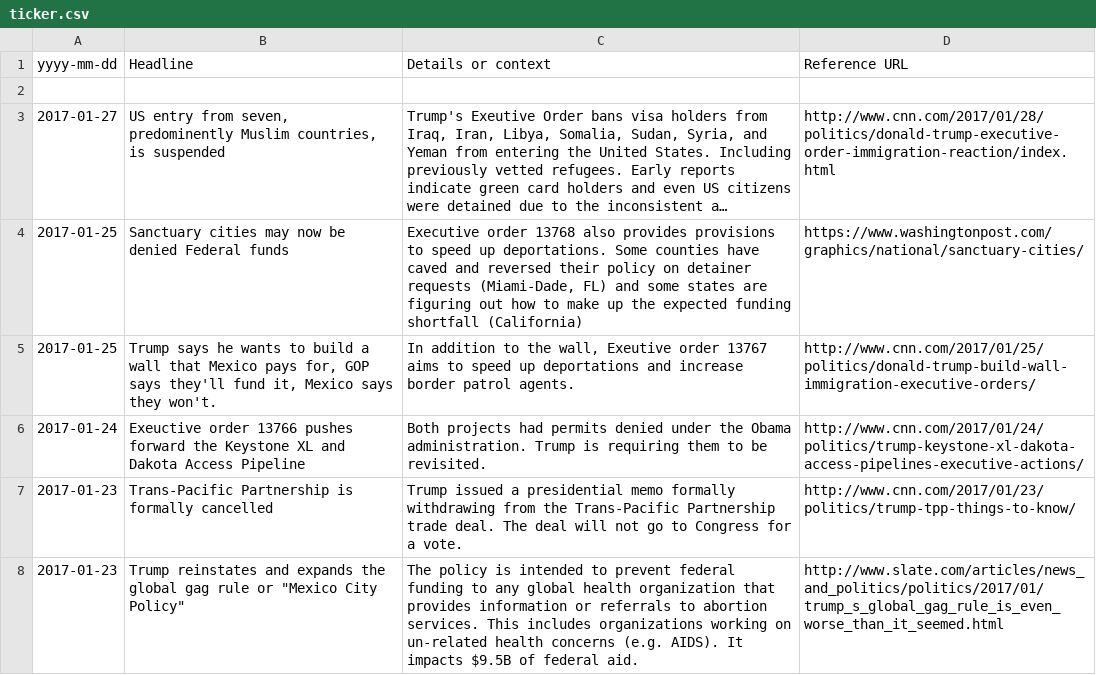
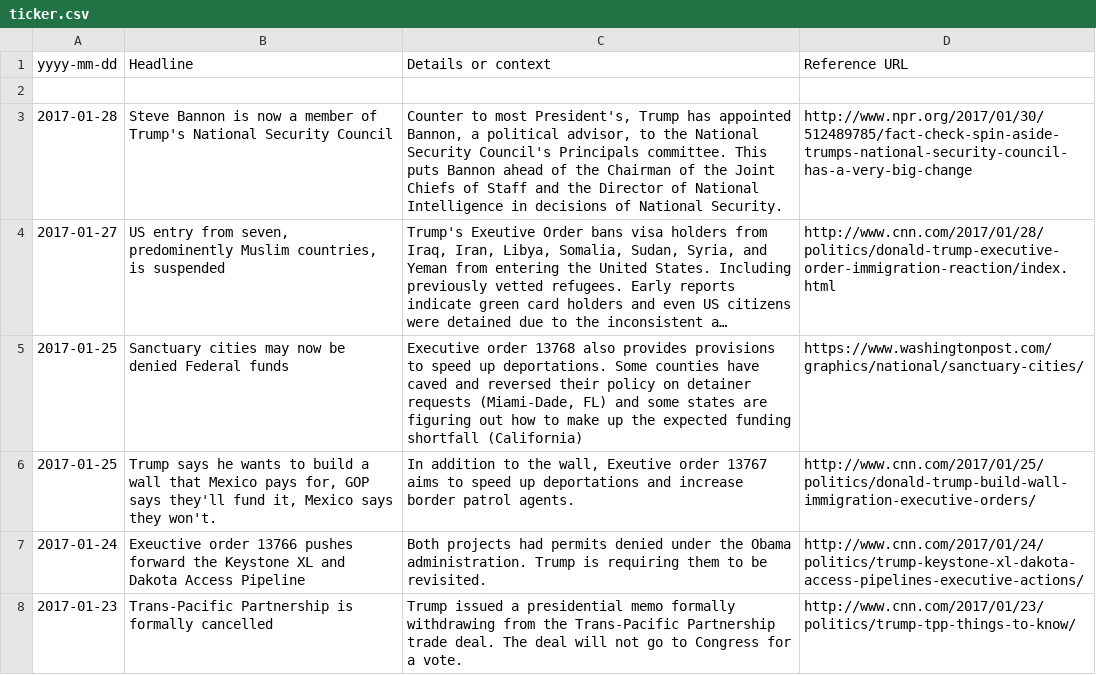
Before and after one commit to tddewey/trumpticker, a CSV file: ticker.csv, drawn as a sheet; only a part is shown; the shorter side is filled out with more unchanged rows; long unchanged cells end in …; the diff names each change by its address in the sheet, - before the commit and + after, or states it on an @@ line.

Commit message:
Added: 2017-01-28 Bannon on the NSC

```diff
--- a/ticker.csv
+++ b/ticker.csv
+row 3: 2017-01-28 | Steve Bannon is now a member of Trump's National Security Council | Counter to most President's, Trump has appointed Bannon, a political advisor, to the National Security Council's Principals committee. This puts Bannon ahead of the Chairman of the Joint Chiefs of Staff and the Director of National Intelligence in decisions of National Security. | http://www.npr.org/2017/01/30/512489785/fact-check-spin-aside-trumps-national-security-council-has-a-very-big-change
```
